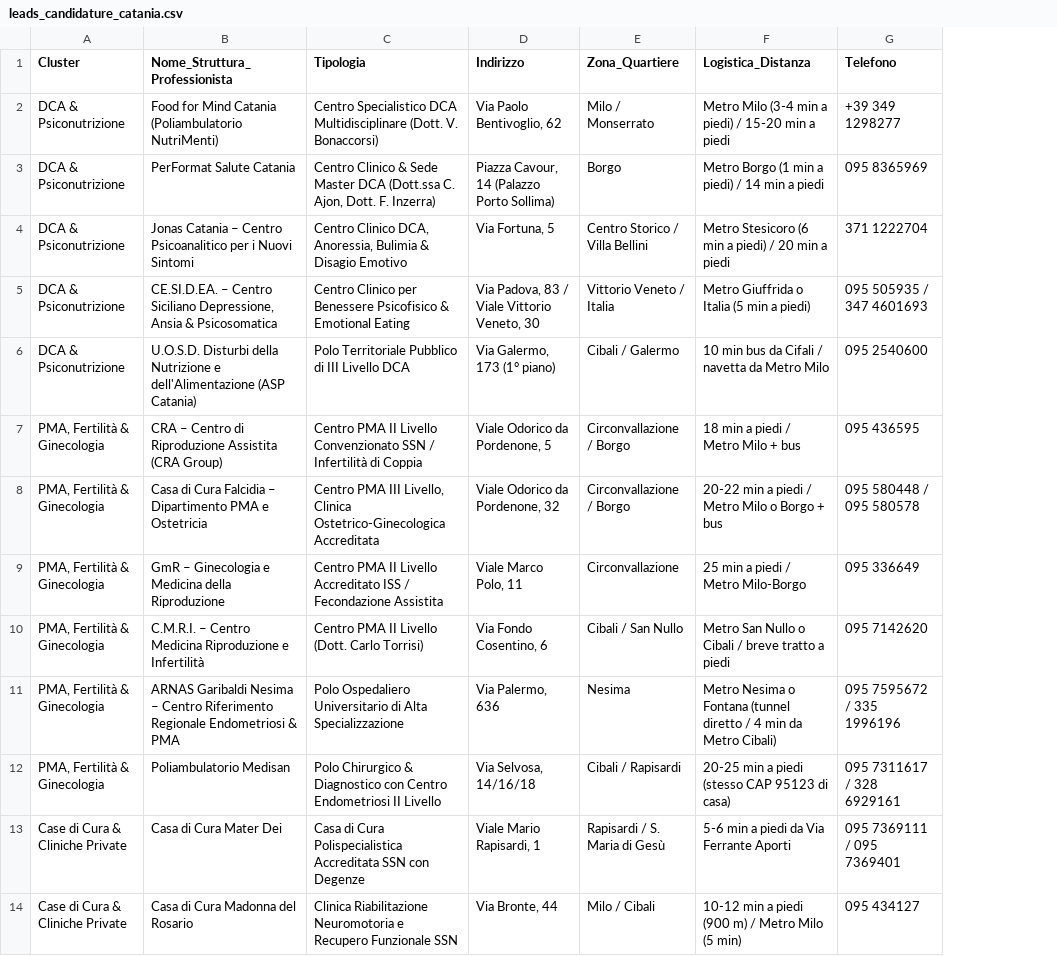
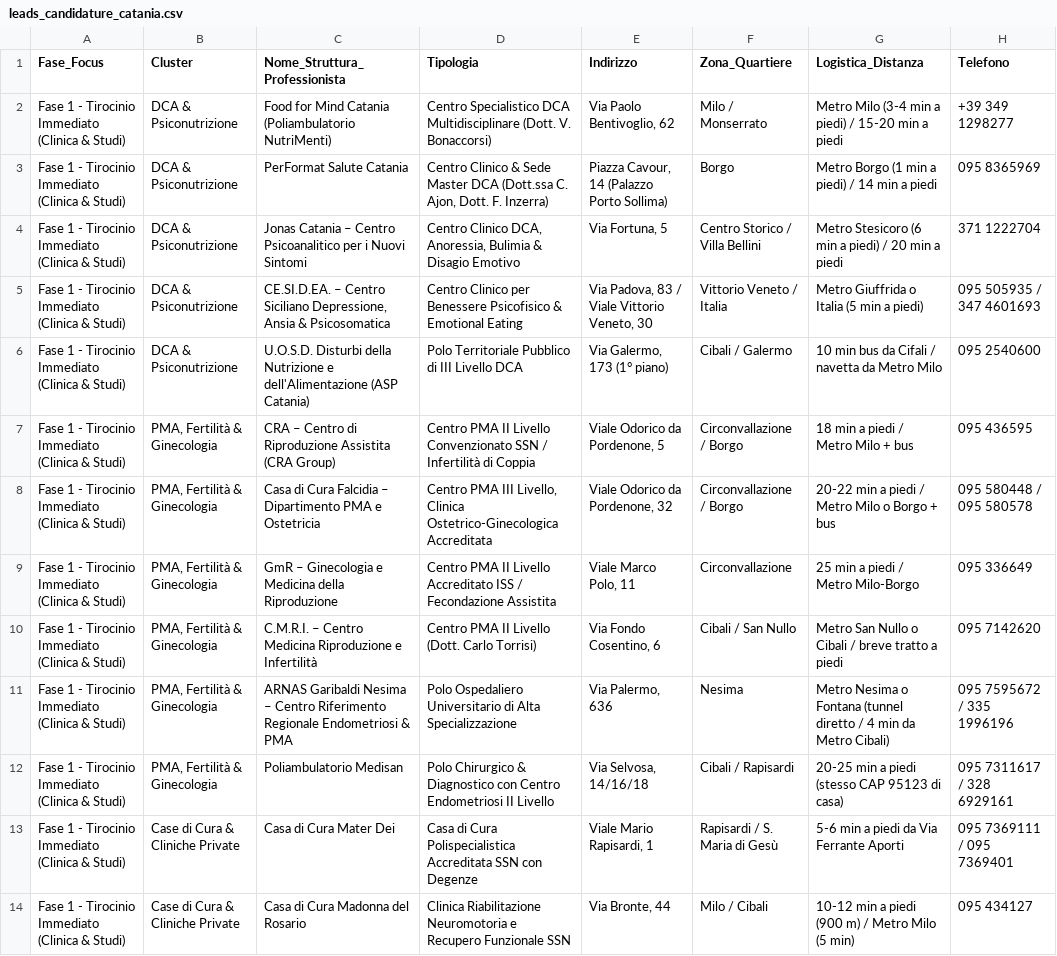
Before and after one commit to biagio-incardona/Melania-missione-nutrizionista, a CSV file: leads_candidature_catania.csv, drawn as a sheet; only a part is shown; the diff names each change by its address in the sheet, - before the commit and + after, or states it on an @@ line.

```diff
--- a/leads_candidature_catania.csv
+++ b/leads_candidature_catania.csv
+column A (Fase_Focus), rows 2-14: all Fase 1 - Tirocinio Immediato (Clinica & Studi)
```
Also changed, not shown: 5 other files.
